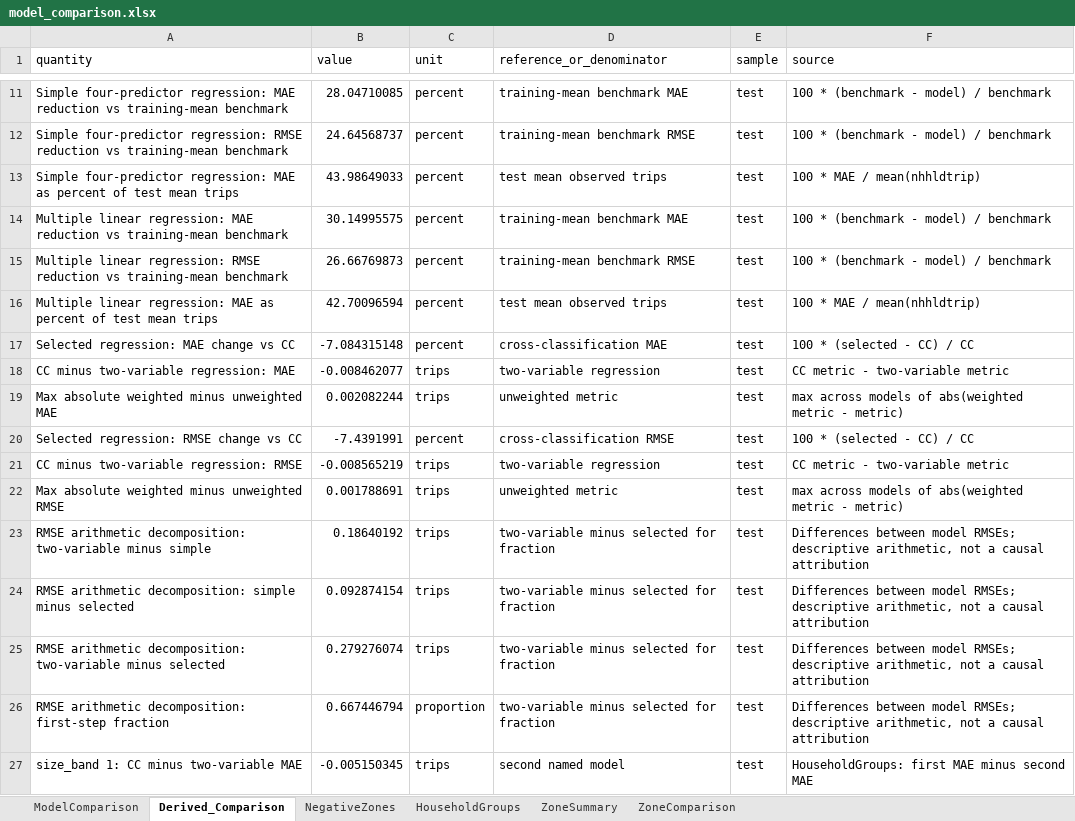
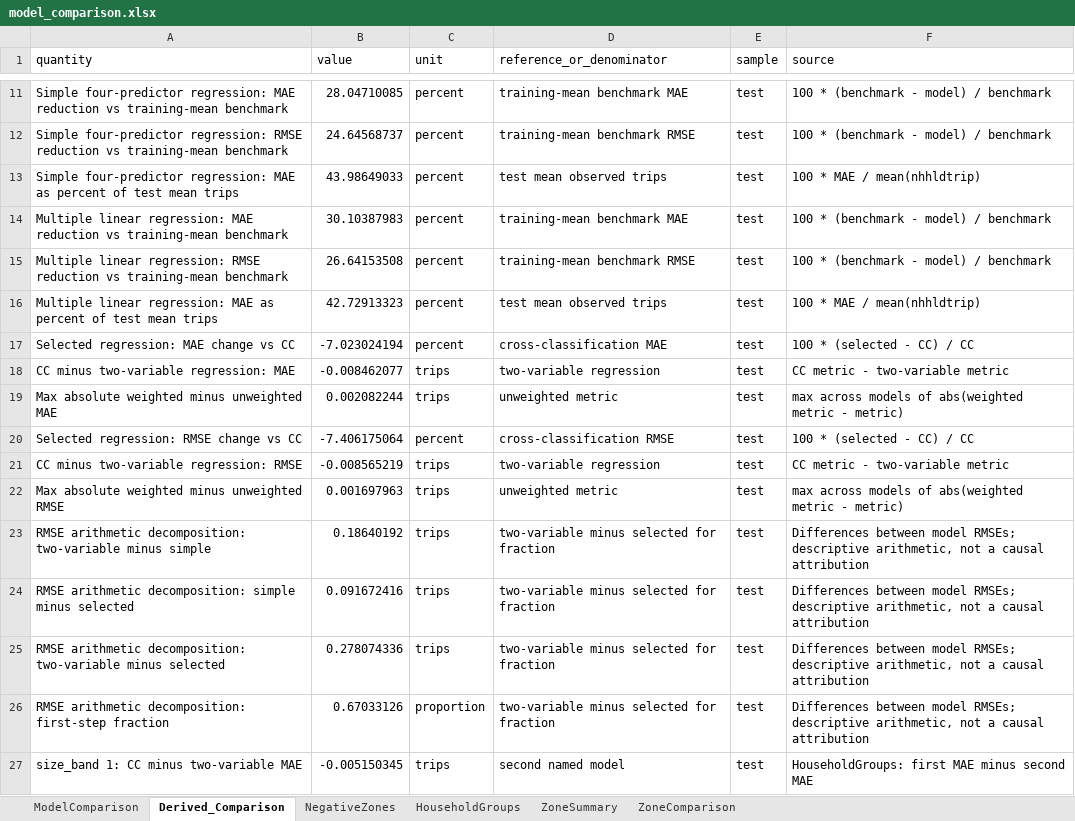
Before and after one commit to kingmartn/trp630termpaper, an Excel workbook: final_outputs/model_comparison.xlsx, sheet Derived_Comparison, drawn as a sheet; only a part is shown, gaps mark what is left out; values as stored, in another font and other column widths than the file's, no borders; the diff covers the shown part only; the diff names each change by its address in the sheet, - before the commit and + after, or states it on an @@ line.

```diff
--- a/final_outputs/model_comparison.xlsx (sheet Derived_Comparison)
+++ b/final_outputs/model_comparison.xlsx (sheet Derived_Comparison)
-B14 (value): 30.14995575
+B14 (value): 30.10387983
-B15 (value): 26.66769873
+B15 (value): 26.64153508
-B16 (value): 42.70096594
+B16 (value): 42.72913323
-B17 (value): -7.084315148
+B17 (value): -7.023024194
-B20 (value): -7.4391991
+B20 (value): -7.406175064
-B22 (value): 0.001788691
+B22 (value): 0.001697963
-B24 (value): 0.092874154
+B24 (value): 0.091672416
-B25 (value): 0.279276074
+B25 (value): 0.278074336
-B26 (value): 0.667446794
+B26 (value): 0.67033126
```
Also changed, not shown: 17 edited cells elsewhere in this sheet, sheet ZoneComparison, sheet HouseholdGroups, sheet ZoneSummary, sheet ModelComparison, final_outputs/EDA/Household_EDA_results.xlsx, 42 other files.
